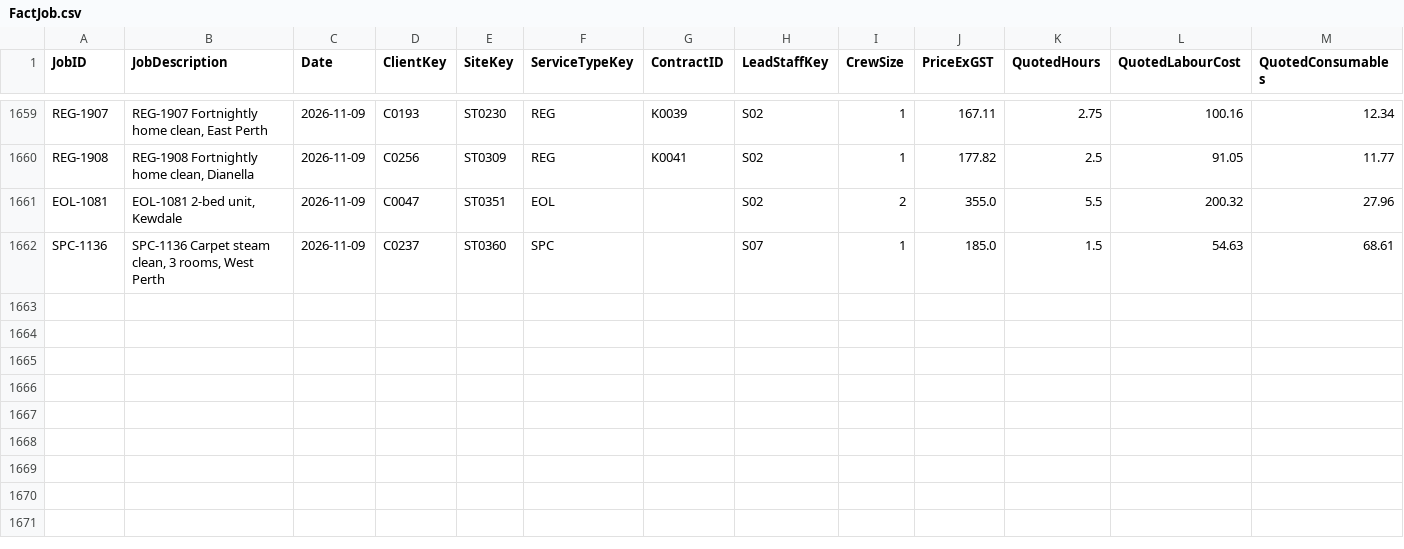
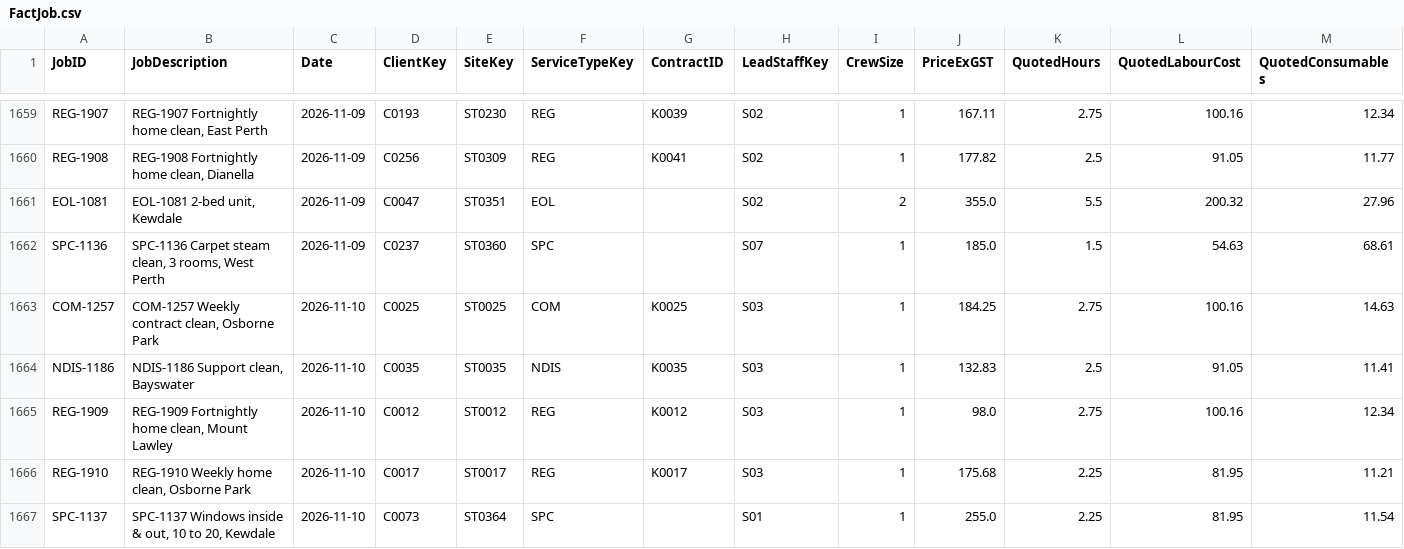
Before and after one commit to pathak007/rudram-ceo-dashboard-demo-data, a CSV file: data/cleaning/FactJob.csv, drawn as a sheet; only a part is shown, gaps mark what is left out; rows hold the shown columns only; the diff names each change by its address in the sheet, - before the commit and + after, or states it on an @@ line.

```diff
--- a/data/cleaning/FactJob.csv
+++ b/data/cleaning/FactJob.csv
+row 1663: COM-1257 | COM-1257 Weekly contract clean, Osborne Park | 2026-11-10 | C0025 | ST0025 | COM | K0025 | S03 | 1 | 184.25 | 2.75 | 100.16 | 14.63
+row 1664: NDIS-1186 | NDIS-1186 Support clean, Bayswater | 2026-11-10 | C0035 | ST0035 | NDIS | K0035 | S03 | 1 | 132.83 | 2.5 | 91.05 | 11.41
+row 1665: REG-1909 | REG-1909 Fortnightly home clean, Mount Lawley | 2026-11-10 | C0012 | ST0012 | REG | K0012 | S03 | 1 | 98.0 | 2.75 | 100.16 | 12.34
+row 1666: REG-1910 | REG-1910 Weekly home clean, Osborne Park | 2026-11-10 | C0017 | ST0017 | REG | K0017 | S03 | 1 | 175.68 | 2.25 | 81.95 | 11.21
+row 1667: SPC-1137 | SPC-1137 Windows inside & out, 10 to 20, Kewdale | 2026-11-10 | C0073 | ST0364 | SPC |  | S01 | 1 | 255.0 | 2.25 | 81.95 | 11.54
```
Also changed, not shown: data/cleaning/FactBankTransaction.csv, data/cleaning/FactEnquiry.csv, 11 other files.
